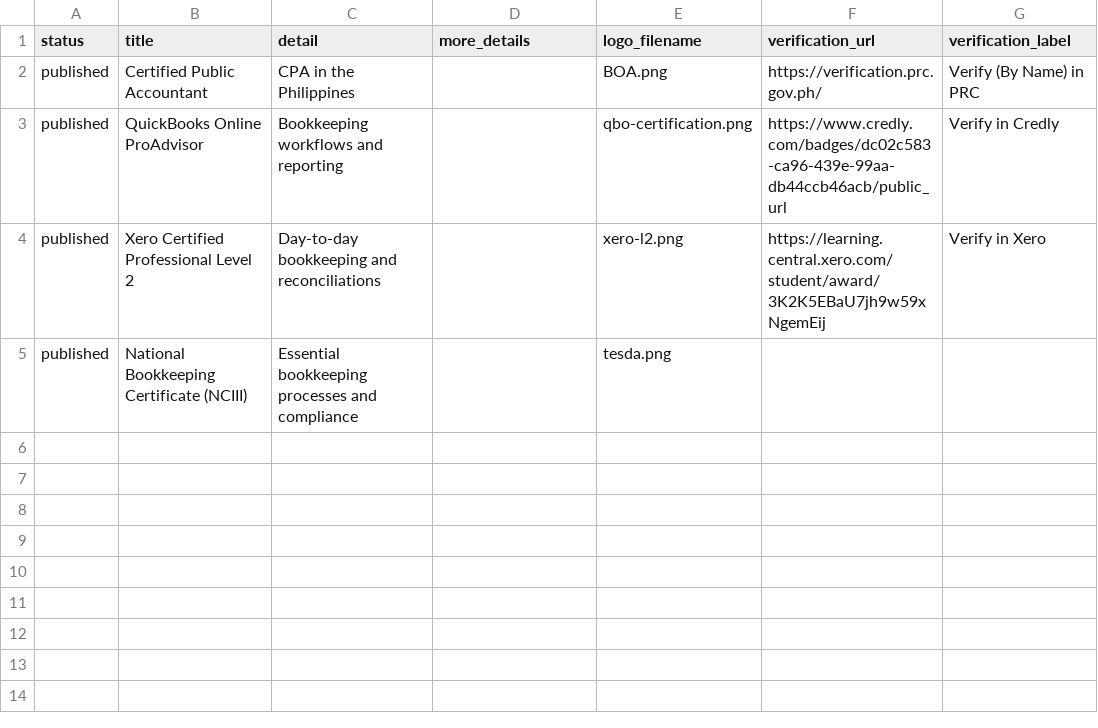
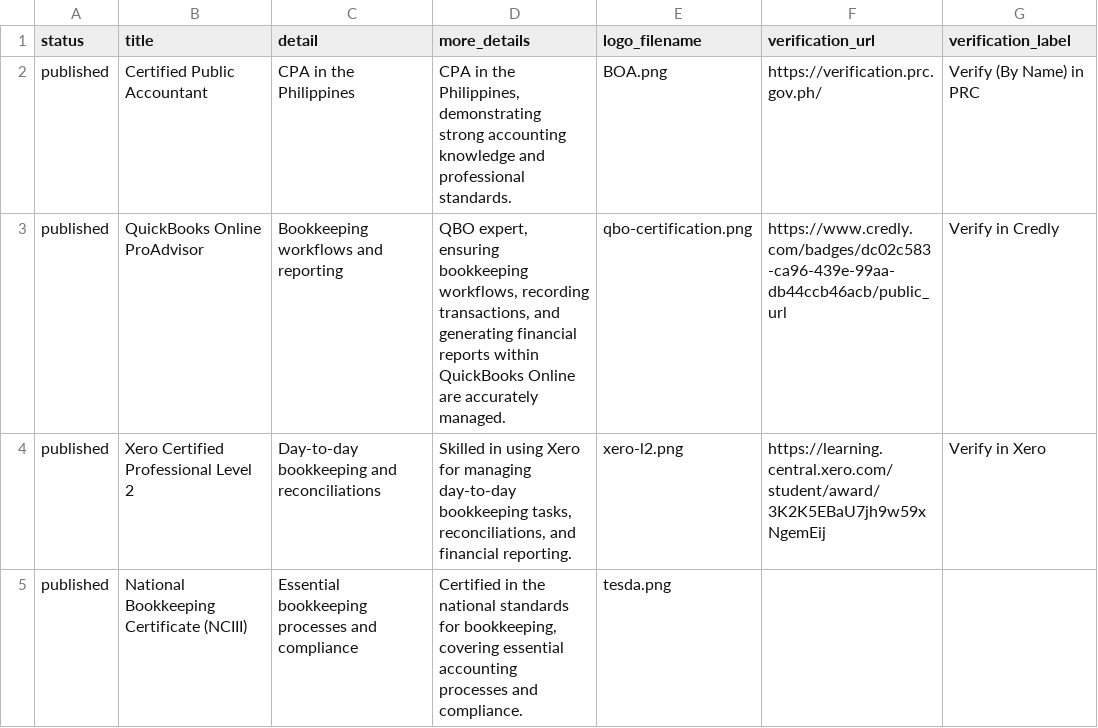
Before and after one commit to mandantes-cpa/mandantes-cpa.github.io, a CSV file: assets/data/credentials.csv, drawn as a sheet.

Commit message:
Enhance certification details in credentials.csv
Updated the details for various certifications, adding descriptions for clarity.

```diff
--- a/assets/data/credentials.csv
+++ b/assets/data/credentials.csv
@@ -1,5 +1,5 @@
 status,title,detail,more_details,logo_filename,verification_url,verification_label
-published,Certified Public Accountant,CPA in the Philippines,,BOA.png,https://verification.prc.gov.ph/,Verify (By Name) in PRC
-published,QuickBooks Online ProAdvisor,Bookkeeping workflows and reporting,,qbo-certification.png,https://www.credly.com/badges/dc02c583-ca96-439e-99aa-db44ccb46acb/public_url,Verify in Credly
-published,Xero Certified Professional Level 2,Day-to-day bookkeeping and reconciliations,,xero-l2.png,https://learning.central.xero.com/student/award/3K2K5EBaU7jh9w59xNgemEij,Verify in Xero
-published,National Bookkeeping Certificate (NCIII),Essential bookkeeping processes and compliance,,tesda.png,,
+published,Certified Public Accountant,CPA in the Philippines,"CPA in the Philippines, demonstrating strong accounting knowledge and professional standards.",BOA.png,https://verification.prc.gov.ph/,Verify (By Name) in PRC
+published,QuickBooks Online ProAdvisor,Bookkeeping workflows and reporting,"QBO expert, ensuring bookkeeping workflows, recording transactions, and generating financial reports within QuickBooks Online are accurately managed.",qbo-certification.png,https://www.credly.com/badges/dc02c583-ca96-439e-99aa-db44ccb46acb/public_url,Verify in Credly
+published,Xero Certified Professional Level 2,Day-to-day bookkeeping and reconciliations,"Skilled in using Xero for managing day-to-day bookkeeping tasks, reconciliations, and financial reporting.",xero-l2.png,https://learning.central.xero.com/student/award/3K2K5EBaU7jh9w59xNgemEij,Verify in Xero
+published,National Bookkeeping Certificate (NCIII),Essential bookkeeping processes and compliance,"Certified in the national standards for bookkeeping, covering essential accounting processes and compliance.",tesda.png,,
```
